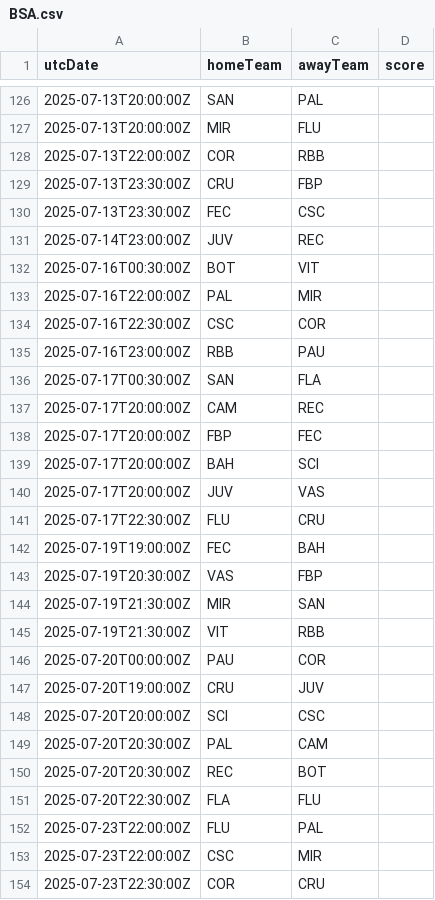
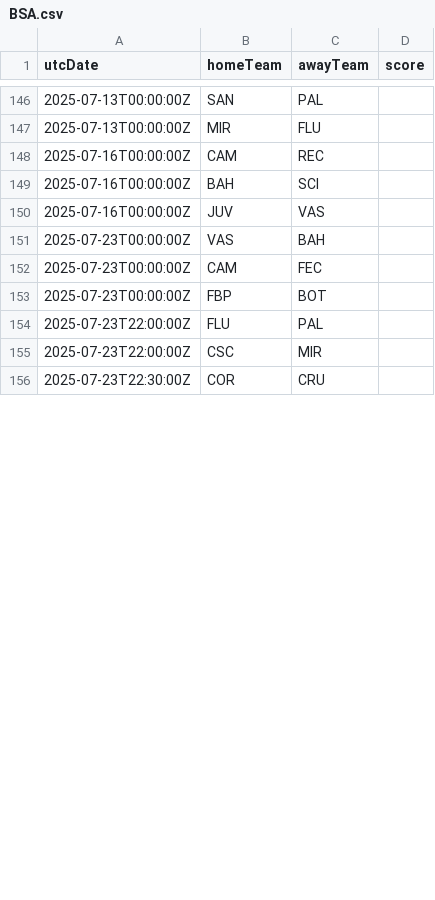
Before and after one commit to cbdq-io/datasets, a CSV file: org/football-data/data/BSA.csv, drawn as a sheet; only a part is shown, gaps mark what is left out; the diff covers the shown part only.

```diff
--- a/org/football-data/data/BSA.csv
+++ b/org/football-data/data/BSA.csv
@@ -126,27 +146,9 @@ utcDate,homeTeam,awayTeam,score
-2025-07-13T20:00:00Z,SAN,PAL,
-2025-07-13T20:00:00Z,MIR,FLU,
-2025-07-13T22:00:00Z,COR,RBB,
-2025-07-13T23:30:00Z,CRU,FBP,
-2025-07-13T23:30:00Z,FEC,CSC,
-2025-07-14T23:00:00Z,JUV,REC,
-2025-07-16T00:30:00Z,BOT,VIT,
-2025-07-16T22:00:00Z,PAL,MIR,
-2025-07-16T22:30:00Z,CSC,COR,
-2025-07-16T23:00:00Z,RBB,PAU,
-2025-07-17T00:30:00Z,SAN,FLA,
-2025-07-17T20:00:00Z,CAM,REC,
-2025-07-17T20:00:00Z,FBP,FEC,
-2025-07-17T20:00:00Z,BAH,SCI,
-2025-07-17T20:00:00Z,JUV,VAS,
-2025-07-17T22:30:00Z,FLU,CRU,
-2025-07-19T19:00:00Z,FEC,BAH,
-2025-07-19T20:30:00Z,VAS,FBP,
-2025-07-19T21:30:00Z,MIR,SAN,
-2025-07-19T21:30:00Z,VIT,RBB,
-2025-07-20T00:00:00Z,PAU,COR,
-2025-07-20T19:00:00Z,CRU,JUV,
-2025-07-20T20:00:00Z,SCI,CSC,
-2025-07-20T20:30:00Z,PAL,CAM,
-2025-07-20T20:30:00Z,REC,BOT,
-2025-07-20T22:30:00Z,FLA,FLU,
+2025-07-13T00:00:00Z,SAN,PAL,
+2025-07-13T00:00:00Z,MIR,FLU,
+2025-07-16T00:00:00Z,CAM,REC,
+2025-07-16T00:00:00Z,BAH,SCI,
+2025-07-16T00:00:00Z,JUV,VAS,
+2025-07-23T00:00:00Z,VAS,BAH,
+2025-07-23T00:00:00Z,CAM,FEC,
+2025-07-23T00:00:00Z,FBP,BOT,
 2025-07-23T22:00:00Z,FLU,PAL,
```
Also changed, not shown: 25 added rows, 7 removed rows and 1 edited cell elsewhere in this file.
